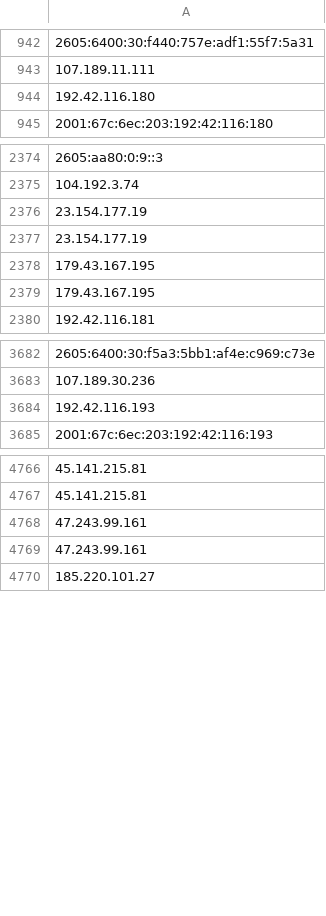
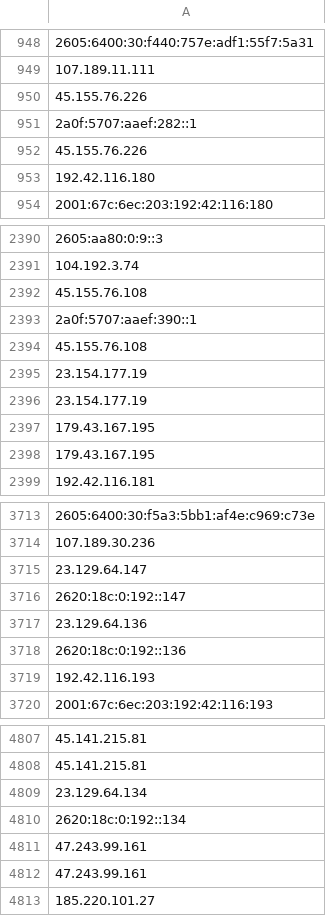
Before and after one commit to onlyforbakup/awesome-lists, a CSV file: Lists/TOR/only_tor_exit_nodes_IP_list.csv, drawn as a sheet; only a part is shown, gaps mark what is left out; addresses are those after the commit; the diff covers the shown part only; the diff names each change by its address in the sheet, - before the commit and + after, or states it on an @@ line.

```diff
--- a/Lists/TOR/only_tor_exit_nodes_IP_list.csv
+++ b/Lists/TOR/only_tor_exit_nodes_IP_list.csv
+row 950: 45.155.76.226
+row 951: 2a0f:5707:aaef:282::1
+row 952: 45.155.76.226
-A2392: 23.154.177.19
+A2392: 45.155.76.108
-A2393: 23.154.177.19
+A2393: 2a0f:5707:aaef:390::1
-A2394: 179.43.167.195
+A2394: 45.155.76.108
+row 2395: 23.154.177.19
+row 2396: 23.154.177.19
+row 2398: 179.43.167.195
+row 3715: 23.129.64.147
+row 3716: 2620:18c:0:192::147
+row 3717: 23.129.64.136
+row 3718: 2620:18c:0:192::136
-A4809: 47.243.99.161
+A4809: 23.129.64.134
-A4810: 47.243.99.161
+A4810: 2620:18c:0:192::134
+row 4811: 47.243.99.161
+row 4812: 47.243.99.161
```
Also changed, not shown: 48 added rows, 7 removed rows and 1 edited cell elsewhere in this file, Lists/TOR/only_tor_guard_nodes_IP_list.csv, 2 other files.
